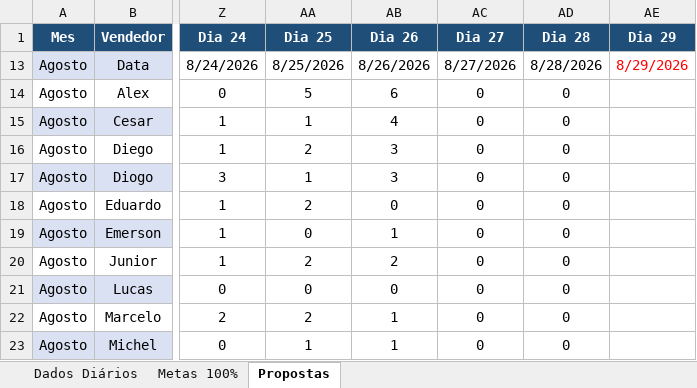
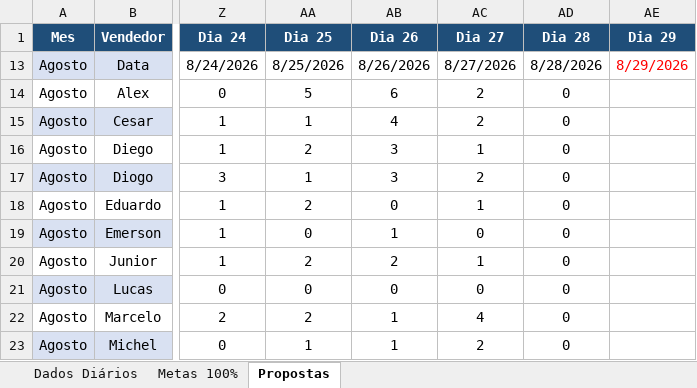
Before and after one commit to AlessandroConcresuper/DASHBOARD-METAS-PROPOSTAS02, an Excel workbook: dados.xlsx, sheet Propostas, drawn as a sheet; only a part is shown, gaps mark what is left out; values as stored, in another font and other column widths than the file's, no borders; the diff names each change by its address in the sheet, - before the commit and + after, or states it on an @@ line.

```diff
--- a/dados.xlsx (sheet Propostas)
+++ b/dados.xlsx (sheet Propostas)
-AC14:AC15 (Dia 27): 0
+AC14:AC15 (Dia 27): 2
-AC16 (Dia 27): 0
+AC16 (Dia 27): 1
-AC17 (Dia 27): 0
+AC17 (Dia 27): 2
-AC18 (Dia 27): 0
+AC18 (Dia 27): 1
-AC20 (Dia 27): 0
+AC20 (Dia 27): 1
-AC22 (Dia 27): 0
+AC22 (Dia 27): 4
-AC23 (Dia 27): 0
+AC23 (Dia 27): 2
```
Also changed, not shown: sheet Dados Diários.
